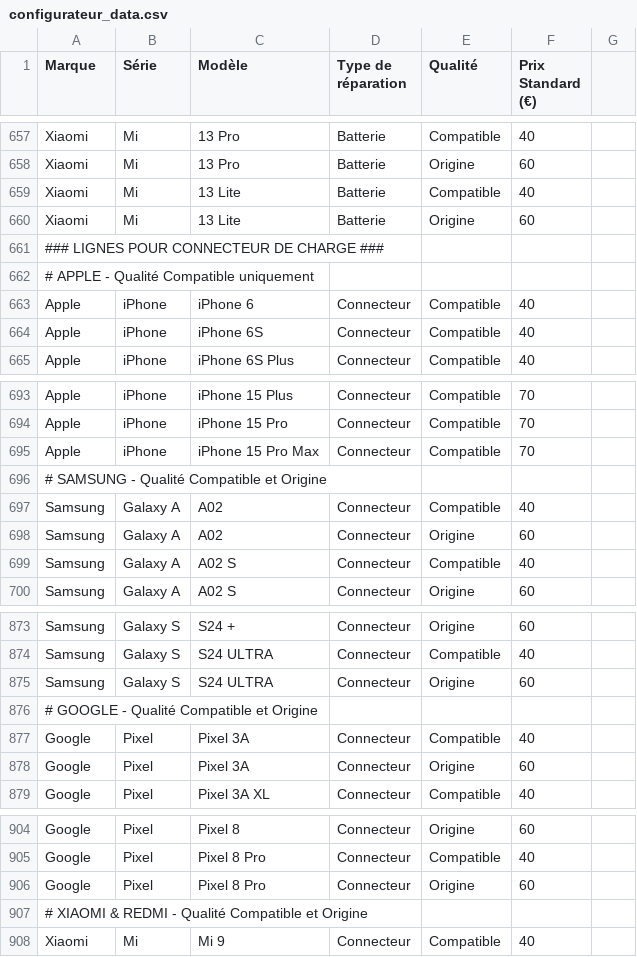
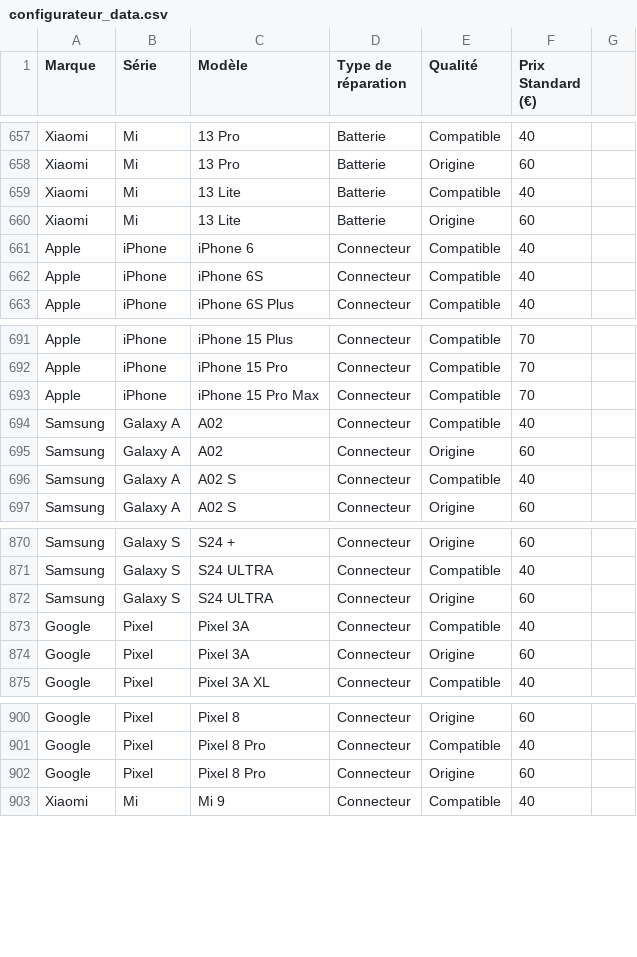
Before and after one commit to LATELIER0000/configurateur-odoo, a CSV file: configurateur_data.csv, drawn as a sheet; only a part is shown, gaps mark what is left out.

Commit message:
Update configurateur_data.csv

```diff
--- a/configurateur_data.csv
+++ b/configurateur_data.csv
@@ -660,4 +660,2 @@ Xiaomi;Mi;13 Lite;Batterie;Compatible;40
 Xiaomi;Mi;13 Lite;Batterie;Origine;60
-### LIGNES POUR CONNECTEUR DE CHARGE ###
-# APPLE - Qualité Compatible uniquement
 Apple;iPhone;iPhone 6;Connecteur;Compatible;40
@@ -695,3 +693,2 @@ Apple;iPhone;iPhone 15 Pro;Connecteur;Compatible;70
 Apple;iPhone;iPhone 15 Pro Max;Connecteur;Compatible;70
-# SAMSUNG - Qualité Compatible et Origine
 Samsung;Galaxy A;A02;Connecteur;Compatible;40
@@ -875,3 +872,2 @@ Samsung;Galaxy S;S24 ULTRA;Connecteur;Compatible;40
 Samsung;Galaxy S;S24 ULTRA;Connecteur;Origine;60
-# GOOGLE - Qualité Compatible et Origine
 Google;Pixel;Pixel 3A;Connecteur;Compatible;40
@@ -906,3 +902,2 @@ Google;Pixel;Pixel 8 Pro;Connecteur;Compatible;40
 Google;Pixel;Pixel 8 Pro;Connecteur;Origine;60
-# XIAOMI & REDMI - Qualité Compatible et Origine
 Xiaomi;Mi;Mi 9;Connecteur;Compatible;40
```
